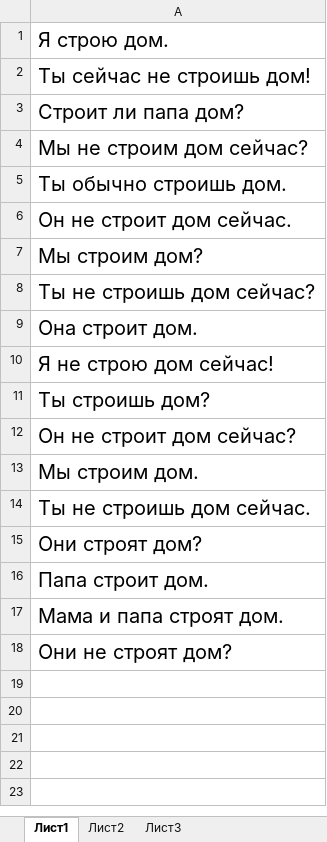
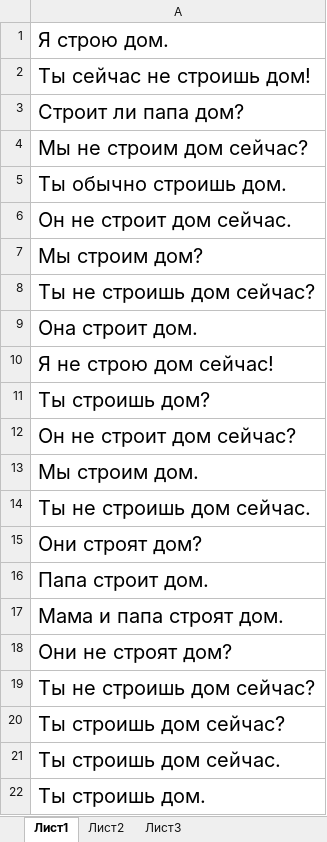
Before and after one commit to olegphpgithub/ChallengeAccepted, an Excel workbook: zlata/2024-08-17_The_verb_build.xlsx, sheet Лист1, drawn as a sheet; values as stored, in another font and other column widths than the file's, no borders; the diff names each change by its address in the sheet, - before the commit and + after, or states it on an @@ line.

Commit message:
Learn the table;

```diff
--- a/zlata/2024-08-17_The_verb_build.xlsx (sheet Лист1)
+++ b/zlata/2024-08-17_The_verb_build.xlsx (sheet Лист1)
+row 19: Ты не строишь дом сейчас?
+row 20: Ты строишь дом сейчас?
+row 21: Ты строишь дом сейчас.
+row 22: Ты строишь дом.
```
Also changed, not shown: 10 other files.
